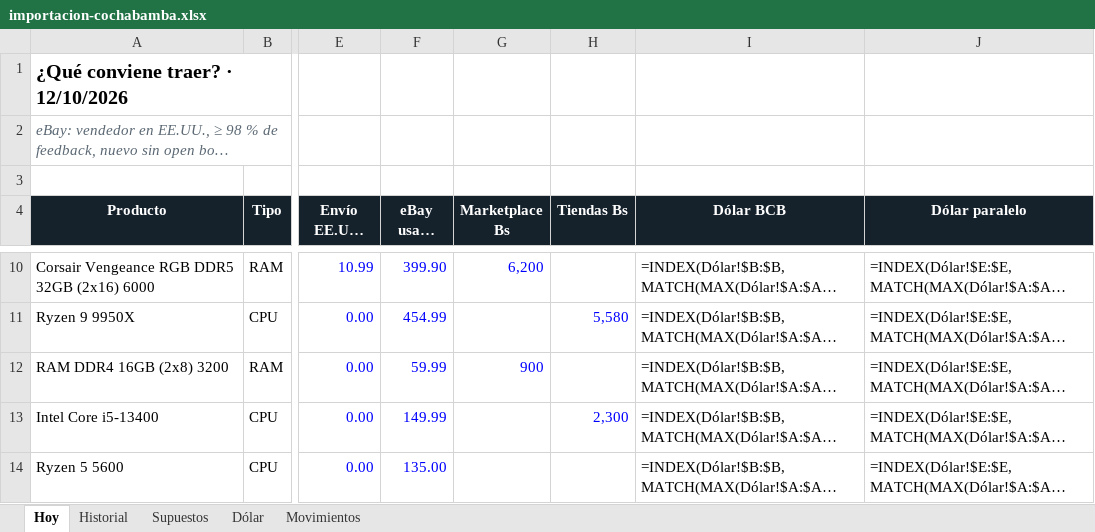
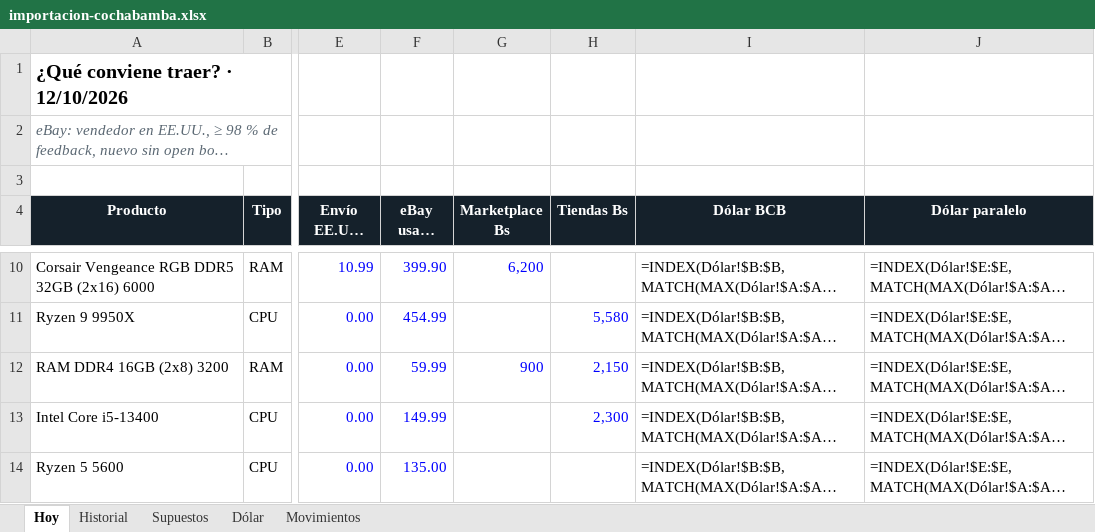
Before and after one commit to Santi491/Claude-, an Excel workbook: importacion-cochabamba.xlsx, sheet Hoy, drawn as a sheet; only a part is shown, gaps mark what is left out; long unchanged cells end in …; values as stored, in another font and other column widths than the file's, no borders; formulas without a stored value are shown as written; conditional formats and table styles not drawn; the diff names each change by its address in the sheet, - before the commit and + after, or states it on an @@ line.

```diff
--- a/importacion-cochabamba.xlsx (sheet Hoy)
+++ b/importacion-cochabamba.xlsx (sheet Hoy)
-H12 (Tiendas Bs): (empty)
+H12 (Tiendas Bs): 2,150
```
Also changed, not shown: sheet Movimientos, sheet Historial, 9 other files.
